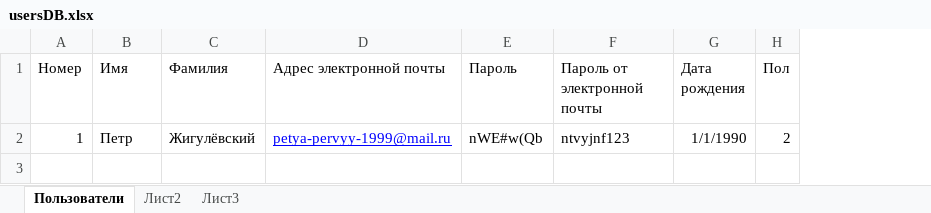
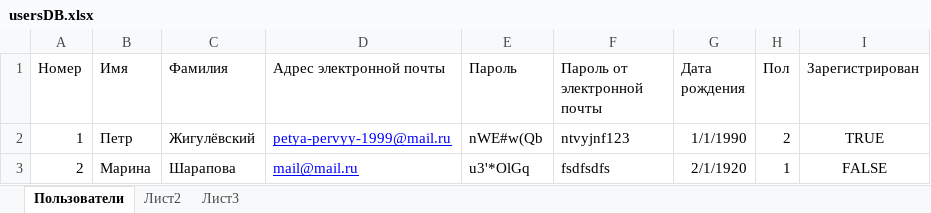
Before and after one commit to DoctorSoft/fbkApp, an Excel workbook: FaceBook/FaceBook/usersDB.xlsx, sheet Пользователи, drawn as a sheet; values as stored, in another font and other column widths than the file's, no borders; the diff names each change by its address in the sheet, - before the commit and + after, or states it on an @@ line.

Commit message:
added method recording in excel

```diff
--- a/FaceBook/FaceBook/usersDB.xlsx (sheet Пользователи)
+++ b/FaceBook/FaceBook/usersDB.xlsx (sheet Пользователи)
+column I (Зарегистрирован), row 2: TRUE
+row 3: 2 | Марина | Шарапова | mail@mail.ru | u3'*OlGq | fsdfsdfs | 2/1/1920 | 1 | FALSE
```
Also changed, not shown: 10 other files.
